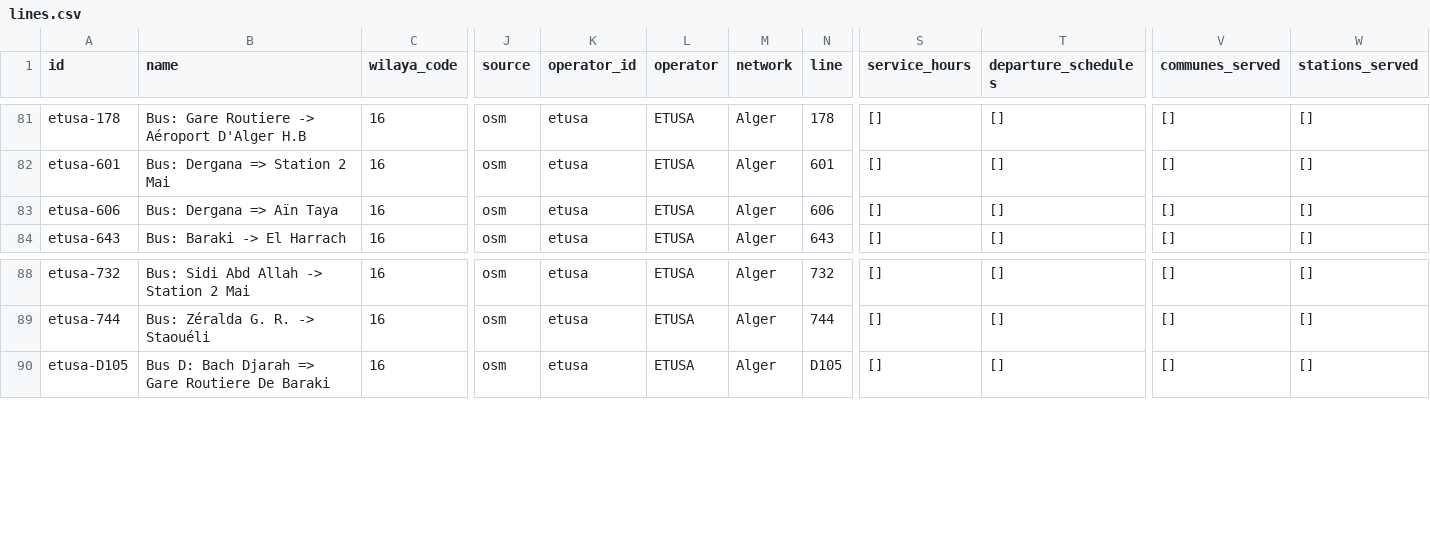
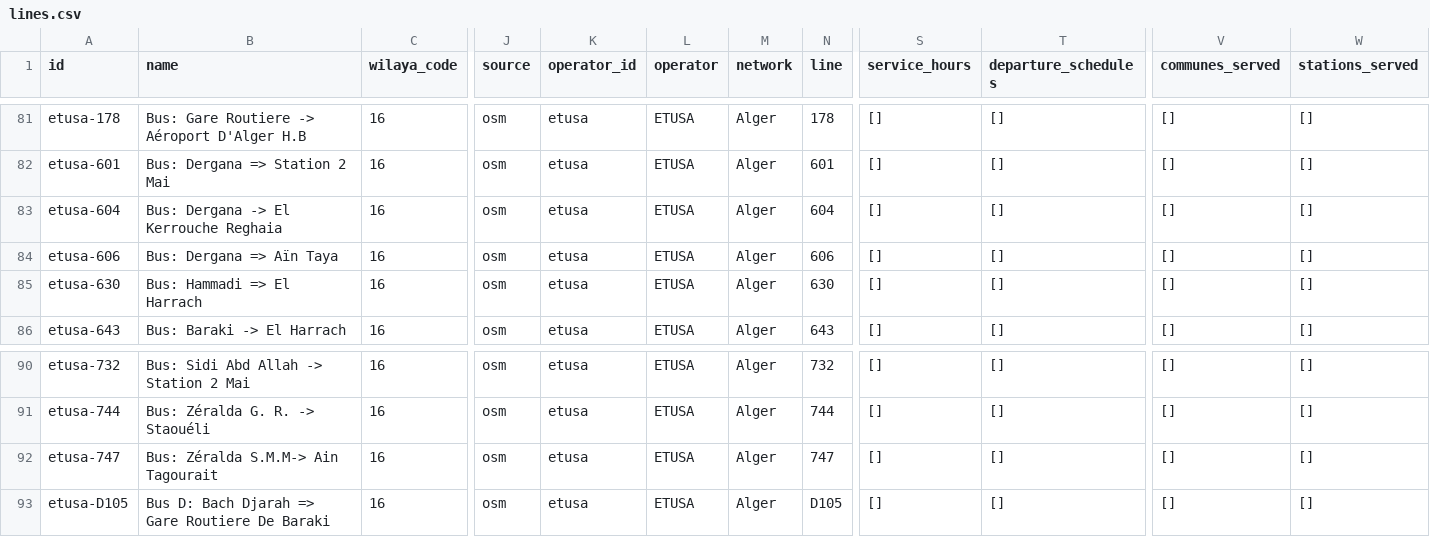
Before and after one commit to yasserstudio/geoalgeria, a CSV file: packages/buses/data/csv/lines.csv, drawn as a sheet; only a part is shown, gaps mark what is left out; rows hold the shown columns only; the diff names each change by its address in the sheet, - before the commit and + after, or states it on an @@ line.

Commit message:
feat(buses): keep ETUSA's suburban runs into Boumerdes and Tipaza
Three ETUSA Lines were excluded only because they cross a wilaya line: 604
Dergana to Reghaia (El Kerrouche), 630 Hammedi to El Harrach, and 747 Zeralda
to Ain Tagourait. ETUSA's remit is urban AND suburban Alger, so these are its
own runs, not another operator's. 604 and 630 match the AOTU-A network plan
termini; 747 carries the same evidenced operator and network tags as the
other OSM-identified Lines. Cross-wilaya routes of any other operator stay
excluded.

Also records the operator-source check that decided the rest: ETUAD Ain Defla,
ETUSB Bechar and ETO Oran exist but publish no line list reachable without a
Facebook login, and the untagged routes in Tlemcen, Ghardaia, Khenchela,
Batna, Annaba and Ouled Djellal cannot be attributed honestly. Leads kept in
research/buses/EXPANSION.md.

75 shapes, 111 Lines, 1,598 Stations; 23 Stations now sit in Boumerdes and
Tipaza by point-in-wilaya.

```diff
--- a/packages/buses/data/csv/lines.csv
+++ b/packages/buses/data/csv/lines.csv
+row 83: etusa-604 | Bus: Dergana -> El Kerrouche Reghaia | 16 | osm | etusa | ETUSA | Alger | 604 | [] | [] | [] | []
+row 85: etusa-630 | Bus: Hammadi => El Harrach | 16 | osm | etusa | ETUSA | Alger | 630 | [] | [] | [] | []
+row 92: etusa-747 | Bus: Zéralda S.M.M-> Ain Tagourait | 16 | osm | etusa | ETUSA | Alger | 747 | [] | [] | [] | []
```
Also changed, not shown: 20 other files.
